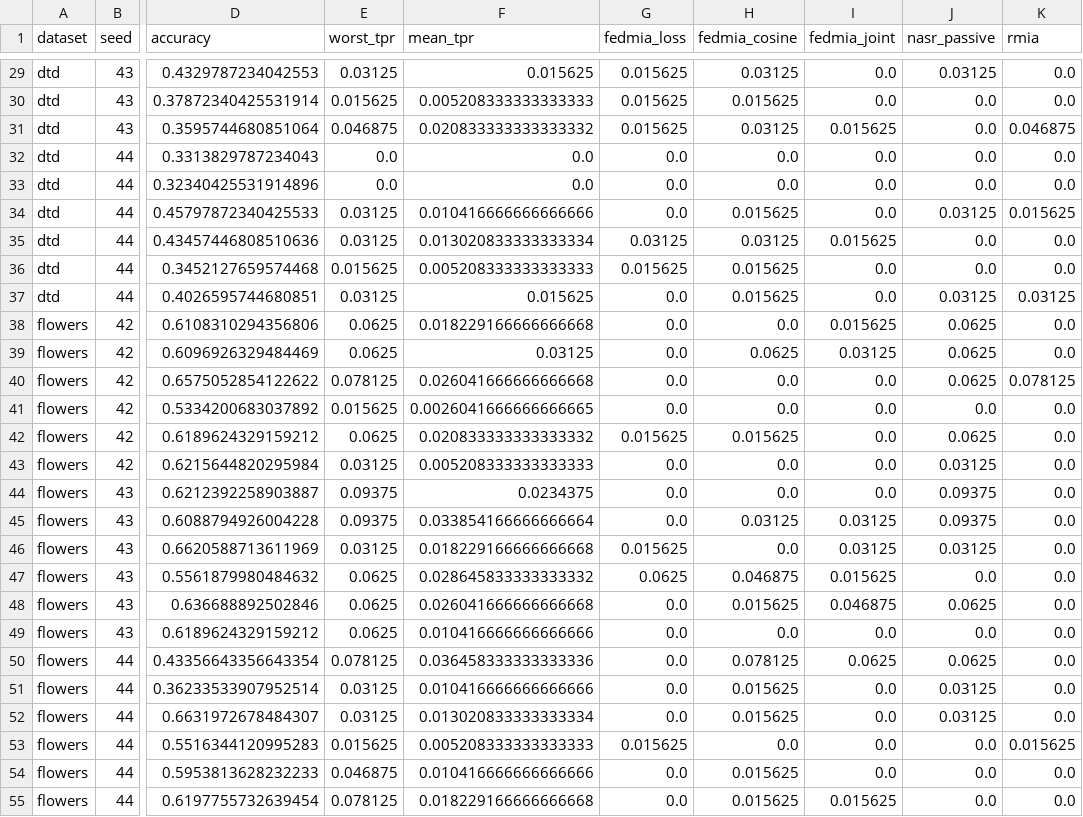
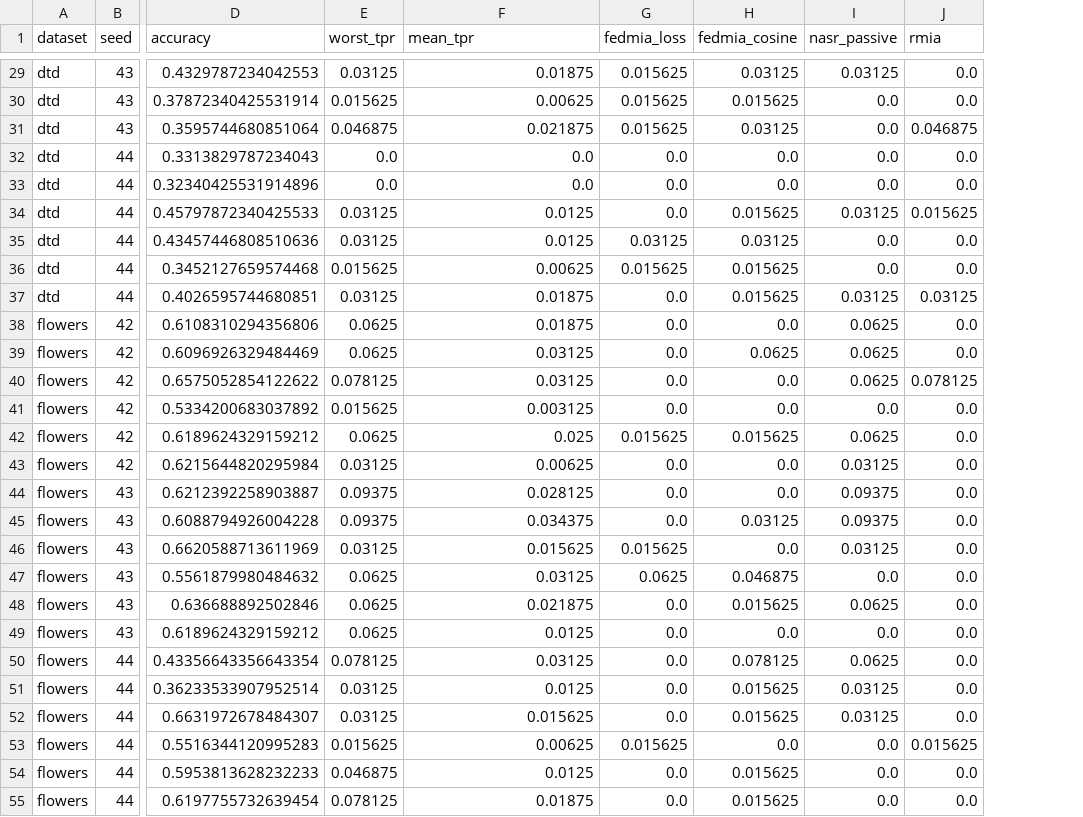
Before and after one commit to bo-wang-bob/Privacy, a CSV file: paper/aaai2027/evidence/run_level.csv, drawn as a sheet; only a part is shown, gaps mark what is left out; the diff covers the shown part only; the diff names each change by its address in the sheet, - before the commit and + after, or states it on an @@ line.

```diff
--- a/paper/aaai2027/evidence/run_level.csv
+++ b/paper/aaai2027/evidence/run_level.csv
-column I (fedmia_joint), rows 29-55: 0.0 | 0.0 | 0.015625 | 0.0 | 0.0 | 0.0 | 0.015625 | 0.0 | 0.0 | 0.015625 | 0.03125 | 0.0 | 0.0 | 0.0 | 0.0 | 0.0 | 0.03125 | 0.03125 | 0.015625 | 0.046875 | 0.0 | 0.0625 | 0.0 | 0.0 | 0.0 | 0.0 | 0.015625
-F29 (mean_tpr): 0.015625
+F29 (mean_tpr): 0.01875
-F30 (mean_tpr): 0.005208333333333333
+F30 (mean_tpr): 0.00625
-F31 (mean_tpr): 0.020833333333333332
+F31 (mean_tpr): 0.021875
-F34 (mean_tpr): 0.010416666666666666
+F34 (mean_tpr): 0.0125
-F35 (mean_tpr): 0.013020833333333334
+F35 (mean_tpr): 0.0125
-F36 (mean_tpr): 0.005208333333333333
+F36 (mean_tpr): 0.00625
-F37 (mean_tpr): 0.015625
+F37 (mean_tpr): 0.01875
-F38 (mean_tpr): 0.018229166666666668
+F38 (mean_tpr): 0.01875
-F40 (mean_tpr): 0.026041666666666668
+F40 (mean_tpr): 0.03125
-F41 (mean_tpr): 0.0026041666666666665
+F41 (mean_tpr): 0.003125
-F42 (mean_tpr): 0.020833333333333332
+F42 (mean_tpr): 0.025
-F43 (mean_tpr): 0.005208333333333333
+F43 (mean_tpr): 0.00625
-F44 (mean_tpr): 0.0234375
+F44 (mean_tpr): 0.028125
-F45 (mean_tpr): 0.033854166666666664
+F45 (mean_tpr): 0.034375
-F46 (mean_tpr): 0.018229166666666668
+F46 (mean_tpr): 0.015625
-F47 (mean_tpr): 0.028645833333333332
+F47 (mean_tpr): 0.03125
-F48 (mean_tpr): 0.026041666666666668
+F48 (mean_tpr): 0.021875
-F49 (mean_tpr): 0.010416666666666666
+F49 (mean_tpr): 0.0125
-F50 (mean_tpr): 0.036458333333333336
+F50 (mean_tpr): 0.03125
-F51 (mean_tpr): 0.010416666666666666
+F51 (mean_tpr): 0.0125
-F52 (mean_tpr): 0.013020833333333334
+F52 (mean_tpr): 0.015625
-F53 (mean_tpr): 0.005208333333333333
+F53 (mean_tpr): 0.00625
-F54 (mean_tpr): 0.010416666666666666
+F54 (mean_tpr): 0.0125
-F55 (mean_tpr): 0.018229166666666668
+F55 (mean_tpr): 0.01875
```
Also changed, not shown: 27 edited cells elsewhere in this file, paper/aaai2027/evidence/ablation.csv, paper/aaai2027/evidence/aggregate.csv, 17 other files.
